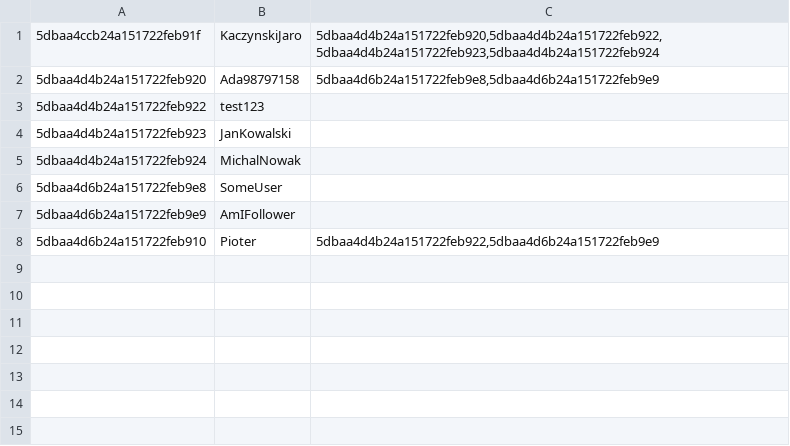
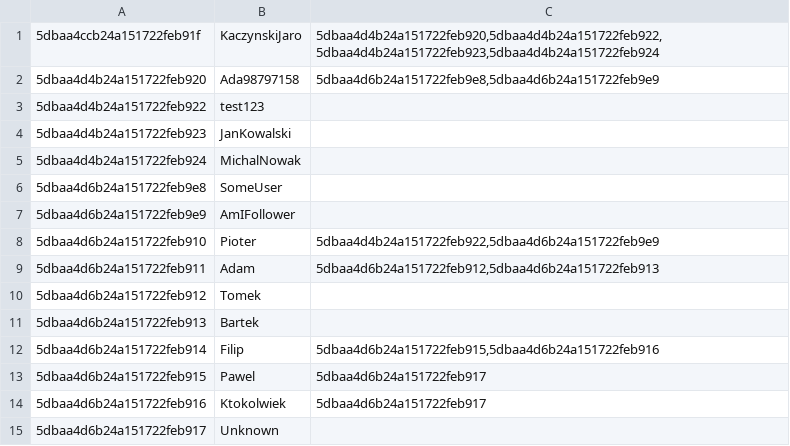
Before and after one commit to UnLow1/Eksploracja-danych, a CSV file: data.csv, drawn as a sheet.

```diff
--- a/data.csv
+++ b/data.csv
@@ -8 +8,8 @@
 5dbaa4d6b24a151722feb910;Pioter;5dbaa4d4b24a151722feb922,5dbaa4d6b24a151722feb9e9
+5dbaa4d6b24a151722feb911;Adam;5dbaa4d6b24a151722feb912,5dbaa4d6b24a151722feb913
+5dbaa4d6b24a151722feb912;Tomek;
+5dbaa4d6b24a151722feb913;Bartek;
+5dbaa4d6b24a151722feb914;Filip;5dbaa4d6b24a151722feb915,5dbaa4d6b24a151722feb916
+5dbaa4d6b24a151722feb915;Pawel;5dbaa4d6b24a151722feb917
+5dbaa4d6b24a151722feb916;Ktokolwiek;5dbaa4d6b24a151722feb917
+5dbaa4d6b24a151722feb917;Unknown;
```
Also changed, not shown: 1 other file.
